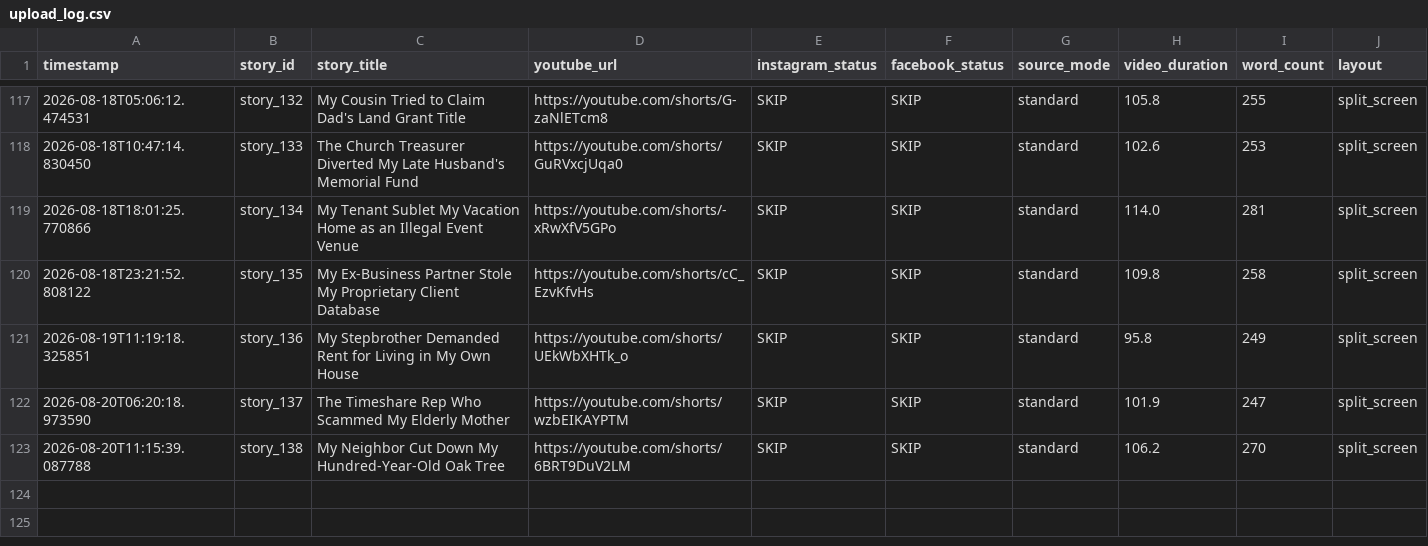
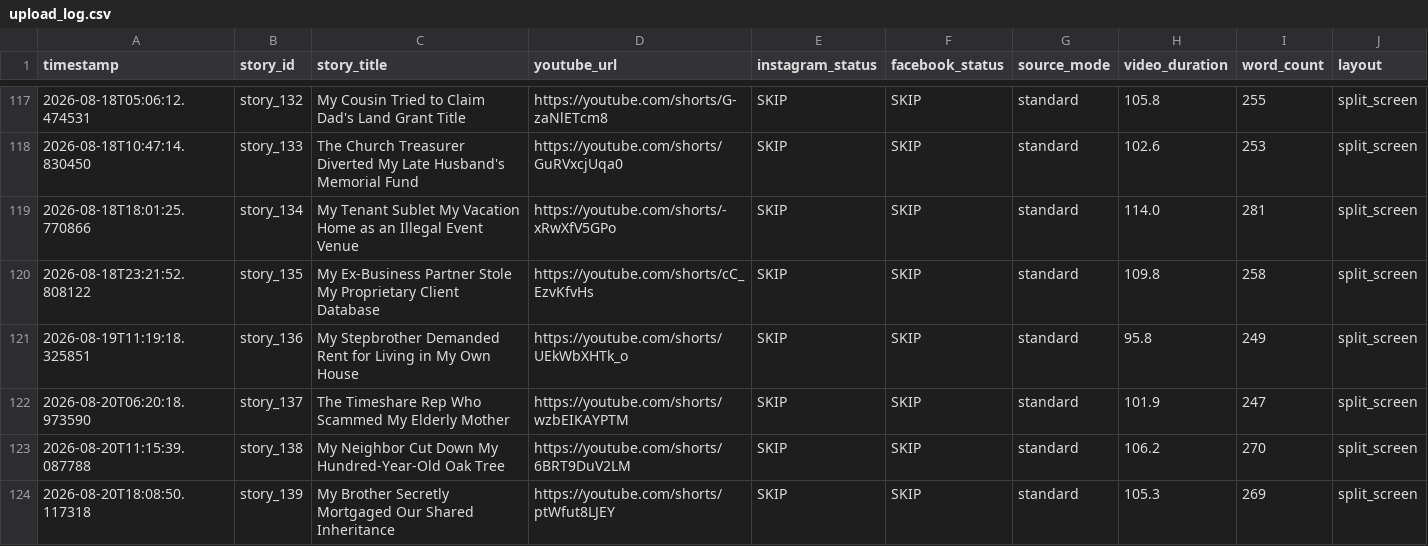
Before and after one commit to AddyCuber/reels-on-rails, a CSV file: upload_log.csv, drawn as a sheet; only a part is shown, gaps mark what is left out.

```diff
--- a/upload_log.csv
+++ b/upload_log.csv
@@ -123 +123,2 @@ timestamp,story_id,story_title,youtube_url,instagram_status,facebook_status,sour
 2026-08-20T11:15:39.087788,story_138,"My Neighbor Cut Down My Hundred-Year-Old Oak Tree",https://youtube.com/shorts/6BRT9DuV2LM,"SKIP","SKIP",standard,106.2,270,split_screen
+2026-08-20T18:08:50.117318,story_139,"My Brother Secretly Mortgaged Our Shared Inheritance",https://youtube.com/shorts/ptWfut8LJEY,"SKIP","SKIP",standard,105.3,269,split_screen
```
Also changed, not shown: 3 other files.
